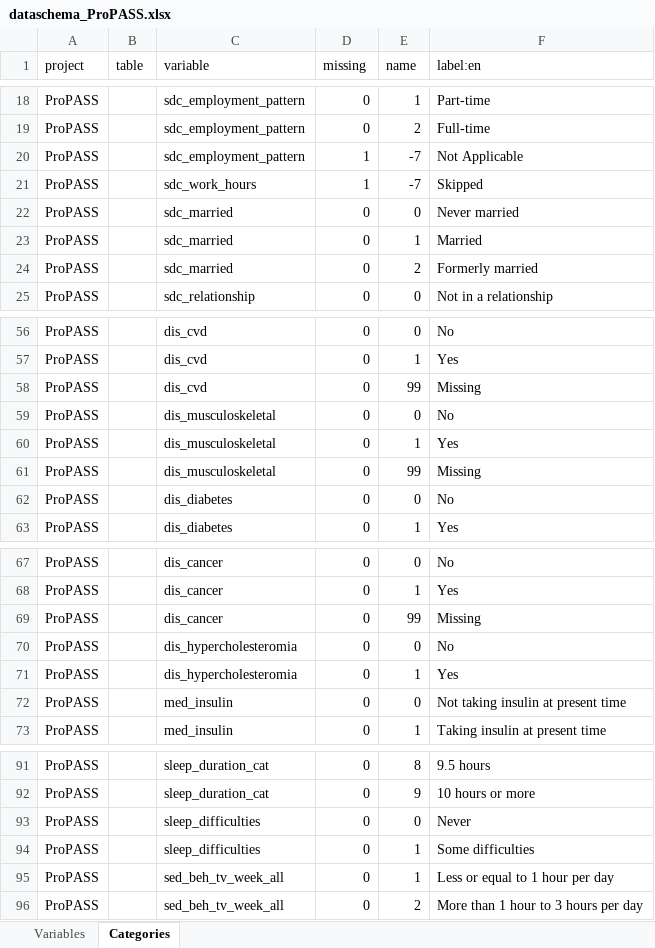
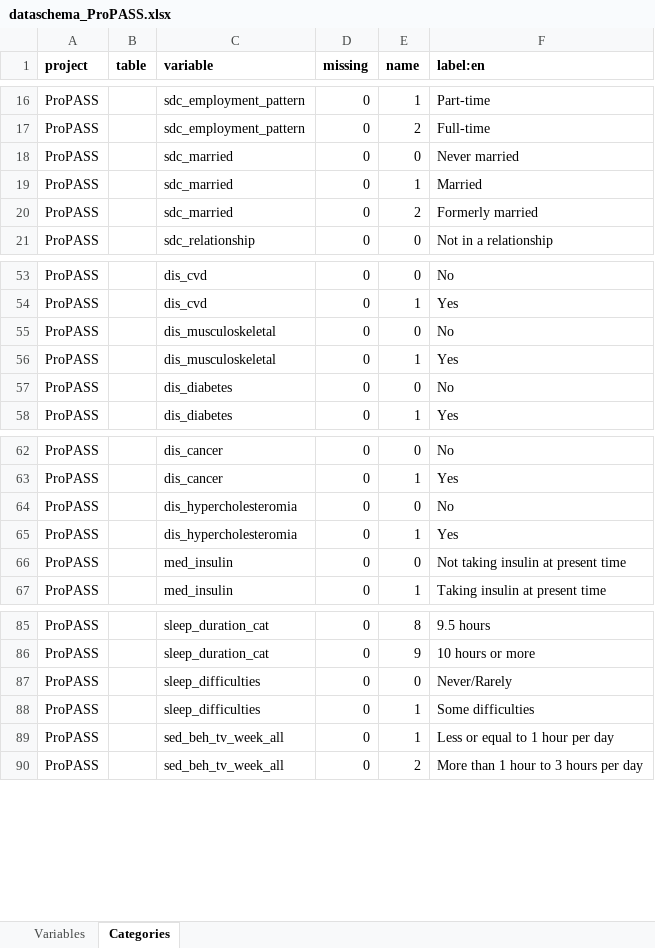
Before and after one commit to maelstrom-research/harmonization_ProPASS, an Excel workbook: dataschema_ProPASS.xlsx, sheet Categories, drawn as a sheet; only a part is shown, gaps mark what is left out; values as stored, in another font and other column widths than the file's, no borders; removed rows and columns are numbered as before the commit, all else as after; the diff covers the shown part only; the diff names each change by its address in the sheet, - before the commit and + after, or states it on an @@ line.

```diff
--- a/dataschema_ProPASS.xlsx (sheet Categories)
+++ b/dataschema_ProPASS.xlsx (sheet Categories)
-A1:F1 bold: off
+A1:F1 bold: on
-row 20: ProPASS |  | sdc_employment_pattern | 1 | -7 | Not Applicable
-row 21: ProPASS |  | sdc_work_hours | 1 | -7 | Skipped
-row 58: ProPASS |  | dis_cvd | 0 | 99 | Missing
-row 61: ProPASS |  | dis_musculoskeletal | 0 | 99 | Missing
-row 69: ProPASS |  | dis_cancer | 0 | 99 | Missing
-F87 (label:en): Never
+F87 (label:en): Never/Rarely
```
Also changed, not shown: 2 added rows, 10 removed rows and 3 edited cells elsewhere in this sheet, sheet Variables.
